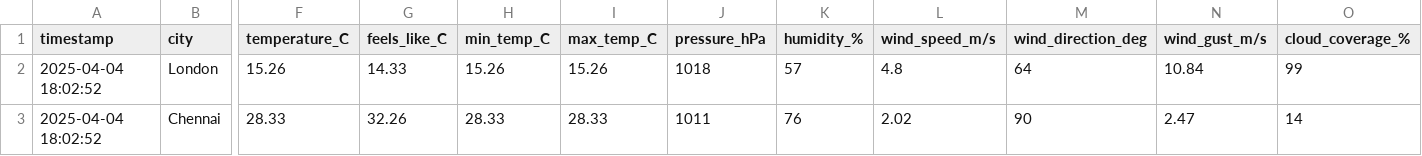
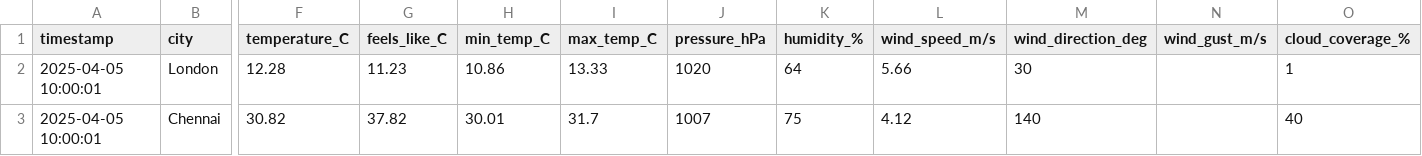
Before and after one commit to Ratheshan03/etl-snowflake-azure, a CSV file: data/clean_weather.csv, drawn as a sheet; only a part is shown, gaps mark what is left out; the diff covers the shown part only; the diff names each change by its address in the sheet, - before the commit and + after, or states it on an @@ line.

```diff
--- a/data/clean_weather.csv
+++ b/data/clean_weather.csv
-A2:A3 (timestamp): 2025-04-04 18:02:52
+A2:A3 (timestamp): 2025-04-05 10:00:01
-F2 (temperature_C): 15.26
+F2 (temperature_C): 12.28
-G2 (feels_like_C): 14.33
+G2 (feels_like_C): 11.23
-H2 (min_temp_C): 15.26
+H2 (min_temp_C): 10.86
-I2 (max_temp_C): 15.26
+I2 (max_temp_C): 13.33
-J2 (pressure_hPa): 1018
+J2 (pressure_hPa): 1020
-K2 (humidity_%): 57
+K2 (humidity_%): 64
-L2 (wind_speed_m/s): 4.8
+L2 (wind_speed_m/s): 5.66
-M2 (wind_direction_deg): 64
+M2 (wind_direction_deg): 30
-N2 (wind_gust_m/s): 10.84
+N2 (wind_gust_m/s): (empty)
-O2 (cloud_coverage_%): 99
+O2 (cloud_coverage_%): 1
-F3 (temperature_C): 28.33
+F3 (temperature_C): 30.82
-G3 (feels_like_C): 32.26
+G3 (feels_like_C): 37.82
-H3 (min_temp_C): 28.33
+H3 (min_temp_C): 30.01
-I3 (max_temp_C): 28.33
+I3 (max_temp_C): 31.7
-J3 (pressure_hPa): 1011
+J3 (pressure_hPa): 1007
-K3 (humidity_%): 76
+K3 (humidity_%): 75
-L3 (wind_speed_m/s): 2.02
+L3 (wind_speed_m/s): 4.12
-M3 (wind_direction_deg): 90
+M3 (wind_direction_deg): 140
-N3 (wind_gust_m/s): 2.47
+N3 (wind_gust_m/s): (empty)
-O3 (cloud_coverage_%): 14
+O3 (cloud_coverage_%): 40
```
Also changed, not shown: 49 edited cells elsewhere in this file, 5 other files.
